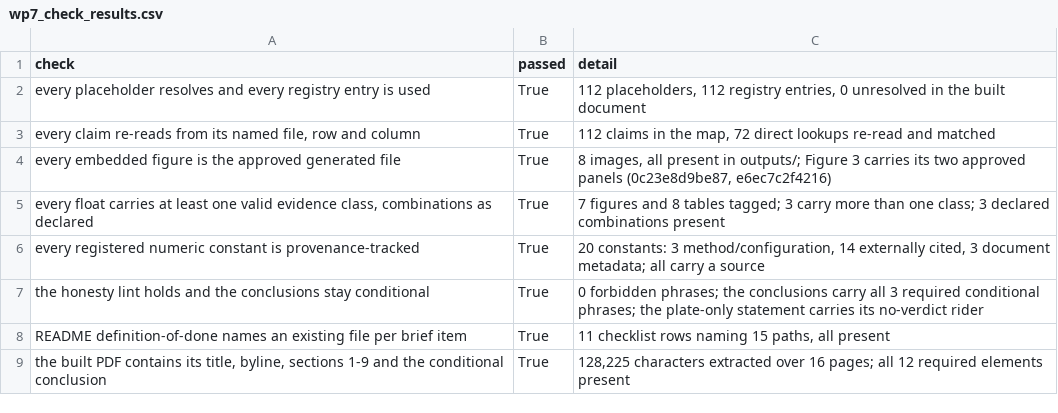
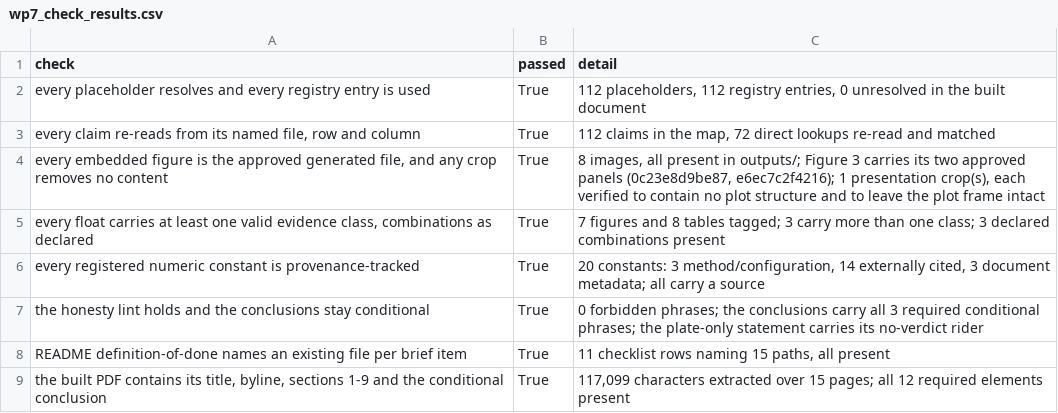
Before and after one commit to tjsingh143/NNL-Charpy-Test-Matrix-Study, a CSV file: report/wp7_check_results.csv, drawn as a sheet.

```diff
--- a/report/wp7_check_results.csv
+++ b/report/wp7_check_results.csv
@@ -3,3 +3,3 @@ every placeholder resolves and every registry entry is used,True,"112 placeholde
 "every claim re-reads from its named file, row and column",True,"112 claims in the map, 72 direct lookups re-read and matched"
-every embedded figure is the approved generated file,True,"8 images, all present in outputs/; Figure 3 carries its two approved panels (0c23e8d9be87, e6ec7c2f4216)"
+"every embedded figure is the approved generated file, and any crop removes no content",True,"8 images, all present in outputs/; Figure 3 carries its two approved panels (0c23e8d9be87, e6ec7c2f4216); 1 presentation crop(s), each verified to contain no plot structure and to leave the plot frame intact"
 "every float carries at least one valid evidence class, combinations as declared",True,7 figures and 8 tables tagged; 3 carry more than one class; 3 declared combinations present
@@ -8,2 +8,2 @@ the honesty lint holds and the conclusions stay conditional,True,0 forbidden phr
 README definition-of-done names an existing file per brief item,True,"11 checklist rows naming 15 paths, all present"
-"the built PDF contains its title, byline, sections 1-9 and the conditional conclusion",True,"128,225 characters extracted over 16 pages; all 12 required elements present"
+"the built PDF contains its title, byline, sections 1-9 and the conditional conclusion",True,"117,099 characters extracted over 15 pages; all 12 required elements present"
```
Also changed, not shown: 8 other files.
